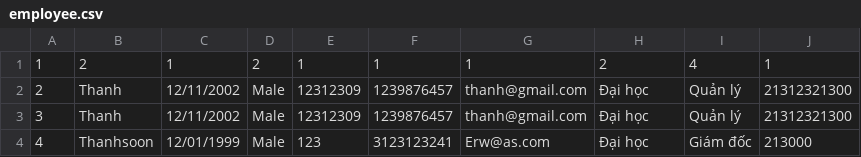
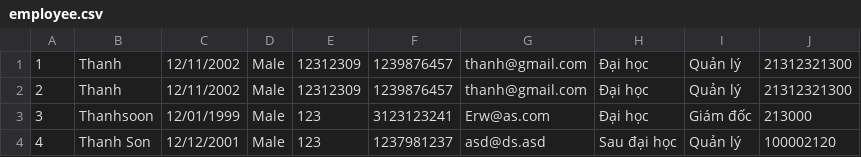
Before and after one commit to sontran987/C0123G1_Tran_Thanh_Son, a CSV file: module_02/out/production/module_02/case_study_module02/data/employee.csv, drawn as a sheet.

Commit message:
thanhson_updete

```diff
--- a/module_02/out/production/module_02/case_study_module02/data/employee.csv
+++ b/module_02/out/production/module_02/case_study_module02/data/employee.csv
@@ -1,4 +1,4 @@
-1,2,1,2,1,1,1,2,4,1
+1,Thanh,12/11/2002,Male,12312309,1239876457,thanh@gmail.com,Đại học,Quản lý,21312321300
 2,Thanh,12/11/2002,Male,12312309,1239876457,thanh@gmail.com,Đại học,Quản lý,21312321300
-3,Thanh,12/11/2002,Male,12312309,1239876457,thanh@gmail.com,Đại học,Quản lý,21312321300
-4,Thanhsoon,12/01/1999,Male,123,3123123241,Erw@as.com,Đại học,Giám đốc,213000
+3,Thanhsoon,12/01/1999,Male,123,3123123241,Erw@as.com,Đại học,Giám đốc,213000
+4,Thanh Son,12/12/2001,Male,123,1237981237,asd@ds.asd,Sau đại học,Quản lý,100002120
```
Also changed, not shown: module_02/src/case_study_module02/data/employee.csv, 42 other files.
